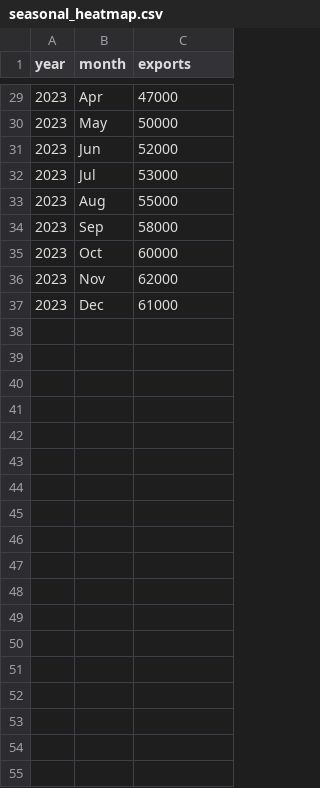
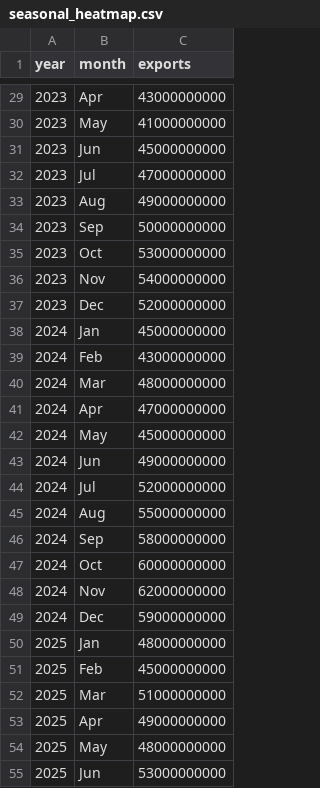
Before and after one commit to Q1029-fish/FIT2179-DV2, a CSV file: seasonal_heatmap.csv, drawn as a sheet; only a part is shown, gaps mark what is left out; the diff covers the shown part only.

```diff
--- a/seasonal_heatmap.csv
+++ b/seasonal_heatmap.csv
@@ -29,9 +29,27 @@ year,month,exports
-2023,Apr,47000
-2023,May,50000
-2023,Jun,52000
-2023,Jul,53000
-2023,Aug,55000
-2023,Sep,58000
-2023,Oct,60000
-2023,Nov,62000
-2023,Dec,61000
+2023,Apr,43000000000
+2023,May,41000000000
+2023,Jun,45000000000
+2023,Jul,47000000000
+2023,Aug,49000000000
+2023,Sep,50000000000
+2023,Oct,53000000000
+2023,Nov,54000000000
+2023,Dec,52000000000
+2024,Jan,45000000000
+2024,Feb,43000000000
+2024,Mar,48000000000
+2024,Apr,47000000000
+2024,May,45000000000
+2024,Jun,49000000000
+2024,Jul,52000000000
+2024,Aug,55000000000
+2024,Sep,58000000000
+2024,Oct,60000000000
+2024,Nov,62000000000
+2024,Dec,59000000000
+2025,Jan,48000000000
+2025,Feb,45000000000
+2025,Mar,51000000000
+2025,Apr,49000000000
+2025,May,48000000000
+2025,Jun,53000000000
```
Also changed, not shown: 6 added rows and 27 edited cells elsewhere in this file.
